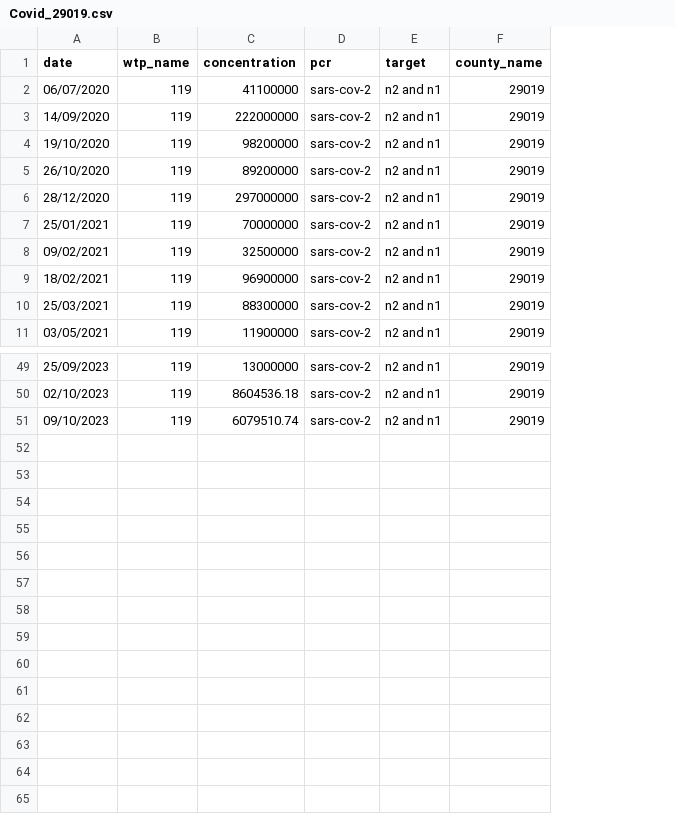
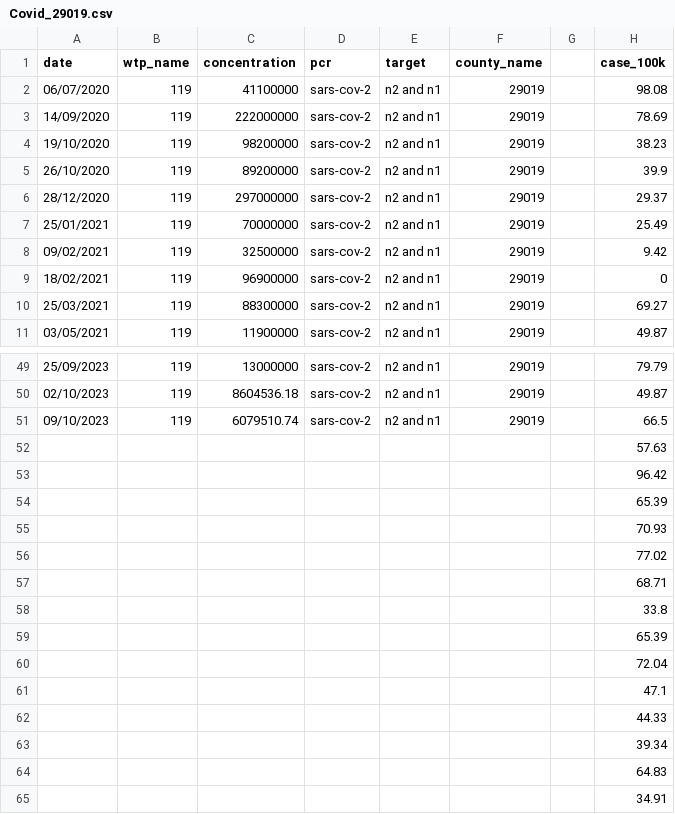
Before and after one commit to lehaihv/Python_UF, a CSV file: Data_Analy/data/Covid_29019.csv, drawn as a sheet; only a part is shown, gaps mark what is left out; the diff names each change by its address in the sheet, - before the commit and + after, or states it on an @@ line.

```diff
--- a/Data_Analy/data/Covid_29019.csv
+++ b/Data_Analy/data/Covid_29019.csv
+column G, empty
+column H (case_100k), rows 2-11: 98.08 | 78.69 | 38.23 | 39.9 | 29.37 | 25.49 | 9.42 | 0 | 69.27 | 49.87; rows 49-51: 79.79 | 49.87 | 66.5
+row 52:  |  |  |  |  |  |  | 57.63
+row 53:  |  |  |  |  |  |  | 96.42
+row 54:  |  |  |  |  |  |  | 65.39
+row 55:  |  |  |  |  |  |  | 70.93
+row 56:  |  |  |  |  |  |  | 77.02
+row 57:  |  |  |  |  |  |  | 68.71
+row 58:  |  |  |  |  |  |  | 33.8
+row 59:  |  |  |  |  |  |  | 65.39
+row 60:  |  |  |  |  |  |  | 72.04
+row 61:  |  |  |  |  |  |  | 47.1
+row 62:  |  |  |  |  |  |  | 44.33
+row 63:  |  |  |  |  |  |  | 39.34
+row 64:  |  |  |  |  |  |  | 64.83
+row 65:  |  |  |  |  |  |  | 34.91
```
Also changed, not shown: Data_Analy/data/covid_29019_2.csv, 6 other files.
